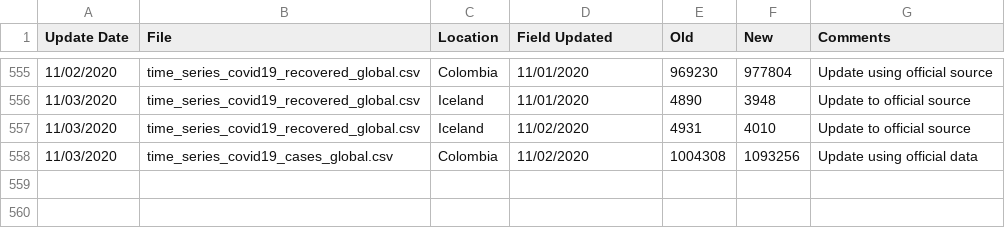
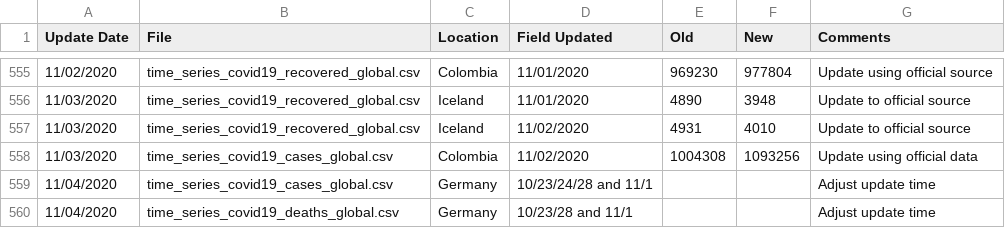
Before and after one commit to stfurkan/pancovid19, a CSV file: python/datasets/Errata.csv, drawn as a sheet; only a part is shown, gaps mark what is left out; the diff names each change by its address in the sheet, - before the commit and + after, or states it on an @@ line.

```diff
--- a/python/datasets/Errata.csv
+++ b/python/datasets/Errata.csv
+row 559: 11/04/2020 | time_series_covid19_cases_global.csv | Germany | 10/23/24/28 and 11/1 |  |  | Adjust update time
+row 560: 11/04/2020 | time_series_covid19_deaths_global.csv | Germany | 10/23/28 and 11/1 |  |  | Adjust update time
```
Also changed, not shown: python/datasets/time_series_covid19_confirmed_global.csv, python/datasets/time_series_covid19_deaths_global.csv, 15 other files.
